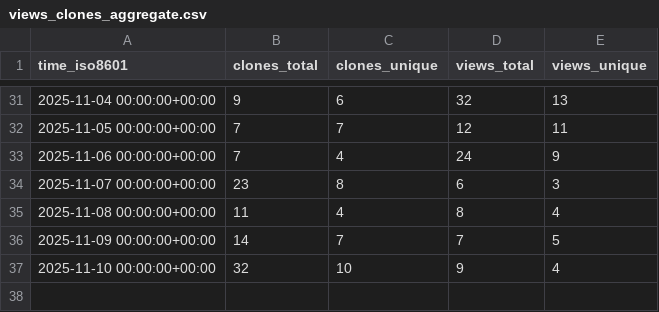
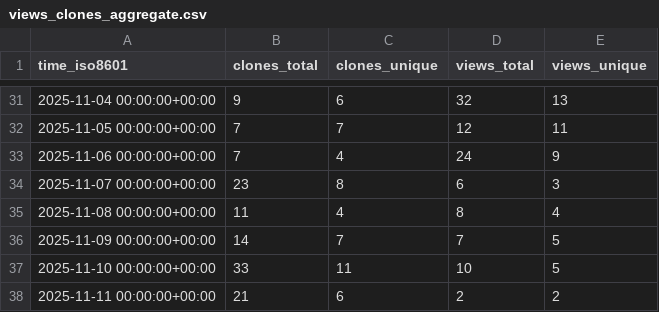
Before and after one commit to shalenMathew/MovieFlix_App, a CSV file: shalenMathew/MovieFlix_App/ghrs-data/views_clones_aggregate.csv, drawn as a sheet; only a part is shown, gaps mark what is left out.

```diff
--- a/shalenMathew/MovieFlix_App/ghrs-data/views_clones_aggregate.csv
+++ b/shalenMathew/MovieFlix_App/ghrs-data/views_clones_aggregate.csv
@@ -36,2 +36,3 @@ time_iso8601,clones_total,clones_unique,views_total,views_unique
 2025-11-09 00:00:00+00:00,14,7,7,5
-2025-11-10 00:00:00+00:00,32,10,9,4
+2025-11-10 00:00:00+00:00,33,11,10,5
+2025-11-11 00:00:00+00:00,21,6,2,2
```
Also changed, not shown: 1 other file.
